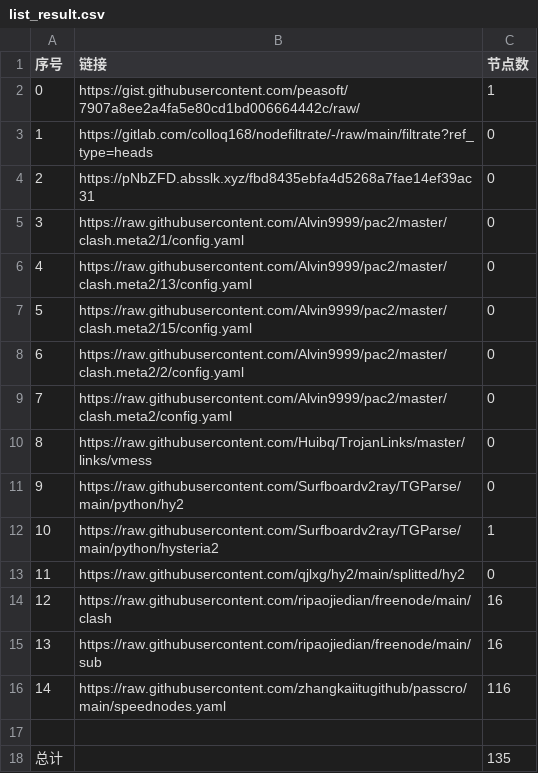
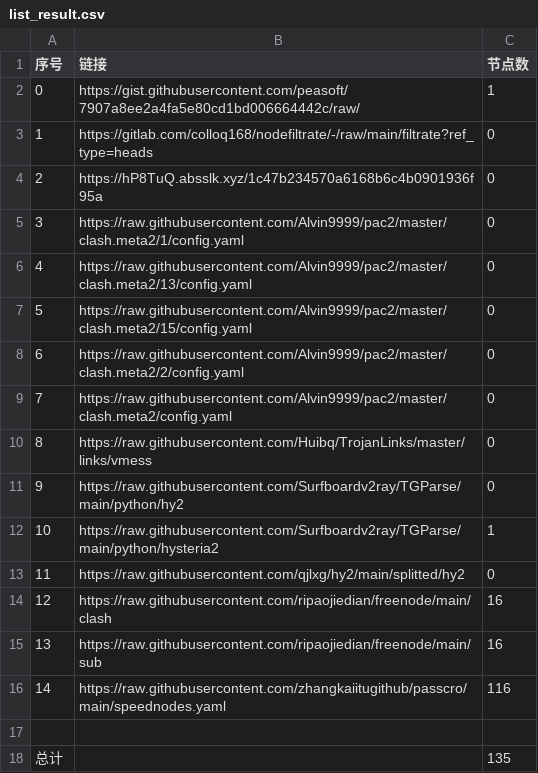
Before and after one commit to nongsp/NWs, a CSV file: list_result.csv, drawn as a sheet.

```diff
--- a/list_result.csv
+++ b/list_result.csv
@@ -3,3 +3,3 @@
 1,https://gitlab.com/colloq168/nodefiltrate/-/raw/main/filtrate?ref_type=heads,0
-2,https://pNbZFD.absslk.xyz/fbd8435ebfa4d5268a7fae14ef39ac31,0
+2,https://hP8TuQ.absslk.xyz/1c47b234570a6168b6c4b0901936f95a,0
 3,https://raw.githubusercontent.com/Alvin9999/pac2/master/clash.meta2/1/config.yaml,0
```
Also changed, not shown: 3 other files.
